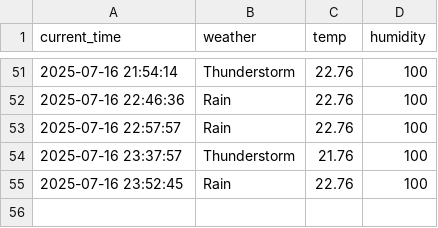
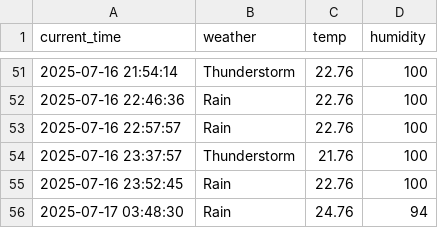
Before and after one commit to Minseok-011105/seoul_weather_5_minute, a CSV file: seoul_weather.csv, drawn as a sheet; only a part is shown, gaps mark what is left out; the diff names each change by its address in the sheet, - before the commit and + after, or states it on an @@ line.

```diff
--- a/seoul_weather.csv
+++ b/seoul_weather.csv
+row 56: 2025-07-17 03:48:30 | Rain | 24.76 | 94
```
